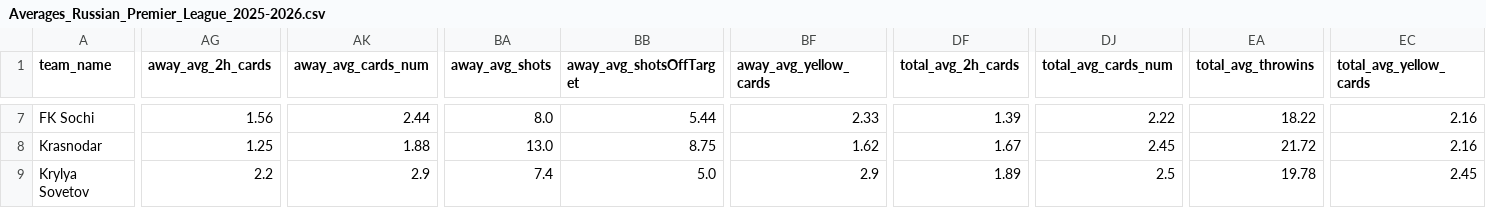
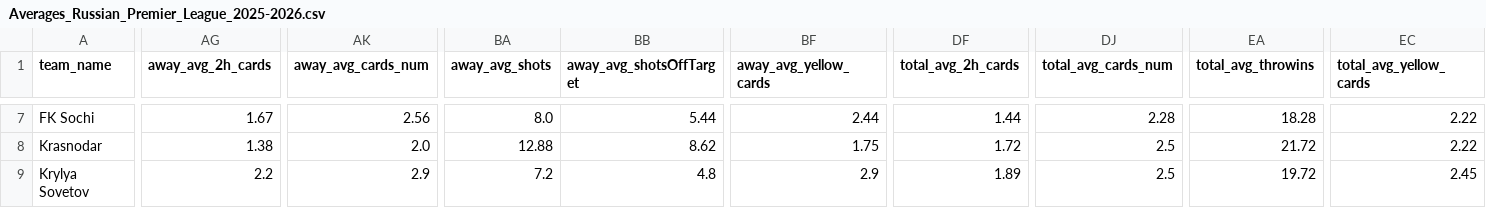
Before and after one commit to aimidas1/aimidas1, a CSV file: csv/teams/leagues/Averages_Russian_Premier_League_2025-2026.csv, drawn as a sheet; only a part is shown, gaps mark what is left out; the diff covers the shown part only; the diff names each change by its address in the sheet, - before the commit and + after, or states it on an @@ line.

```diff
--- a/csv/teams/leagues/Averages_Russian_Premier_League_2025-2026.csv
+++ b/csv/teams/leagues/Averages_Russian_Premier_League_2025-2026.csv
-AG7 (away_avg_2h_cards): 1.56
+AG7 (away_avg_2h_cards): 1.67
-AK7 (away_avg_cards_num): 2.44
+AK7 (away_avg_cards_num): 2.56
-BF7 (away_avg_yellow_cards): 2.33
+BF7 (away_avg_yellow_cards): 2.44
-DF7 (total_avg_2h_cards): 1.39
+DF7 (total_avg_2h_cards): 1.44
-DJ7 (total_avg_cards_num): 2.22
+DJ7 (total_avg_cards_num): 2.28
-EA7 (total_avg_throwins): 18.22
+EA7 (total_avg_throwins): 18.28
-EC7:EC8 (total_avg_yellow_cards): 2.16
+EC7:EC8 (total_avg_yellow_cards): 2.22
-AG8 (away_avg_2h_cards): 1.25
+AG8 (away_avg_2h_cards): 1.38
-AK8 (away_avg_cards_num): 1.88
+AK8 (away_avg_cards_num): 2.0
-BA8 (away_avg_shots): 13.0
+BA8 (away_avg_shots): 12.88
-BB8 (away_avg_shotsOffTarget): 8.75
+BB8 (away_avg_shotsOffTarget): 8.62
-BF8 (away_avg_yellow_cards): 1.62
+BF8 (away_avg_yellow_cards): 1.75
-DF8 (total_avg_2h_cards): 1.67
+DF8 (total_avg_2h_cards): 1.72
-DJ8 (total_avg_cards_num): 2.45
+DJ8 (total_avg_cards_num): 2.5
-BA9 (away_avg_shots): 7.4
+BA9 (away_avg_shots): 7.2
-BB9 (away_avg_shotsOffTarget): 5.0
+BB9 (away_avg_shotsOffTarget): 4.8
-EA9 (total_avg_throwins): 19.78
+EA9 (total_avg_throwins): 19.72
```
Also changed, not shown: 145 edited cells elsewhere in this file.
